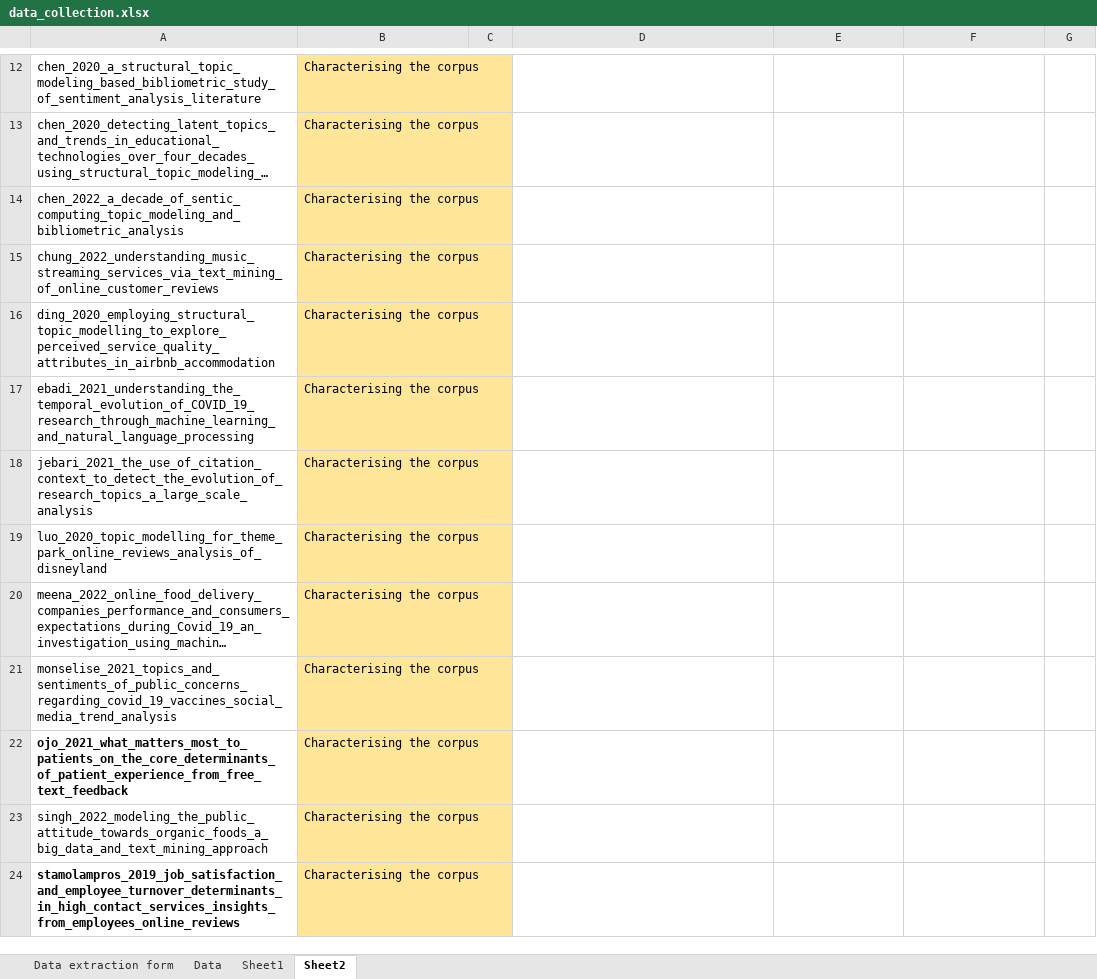
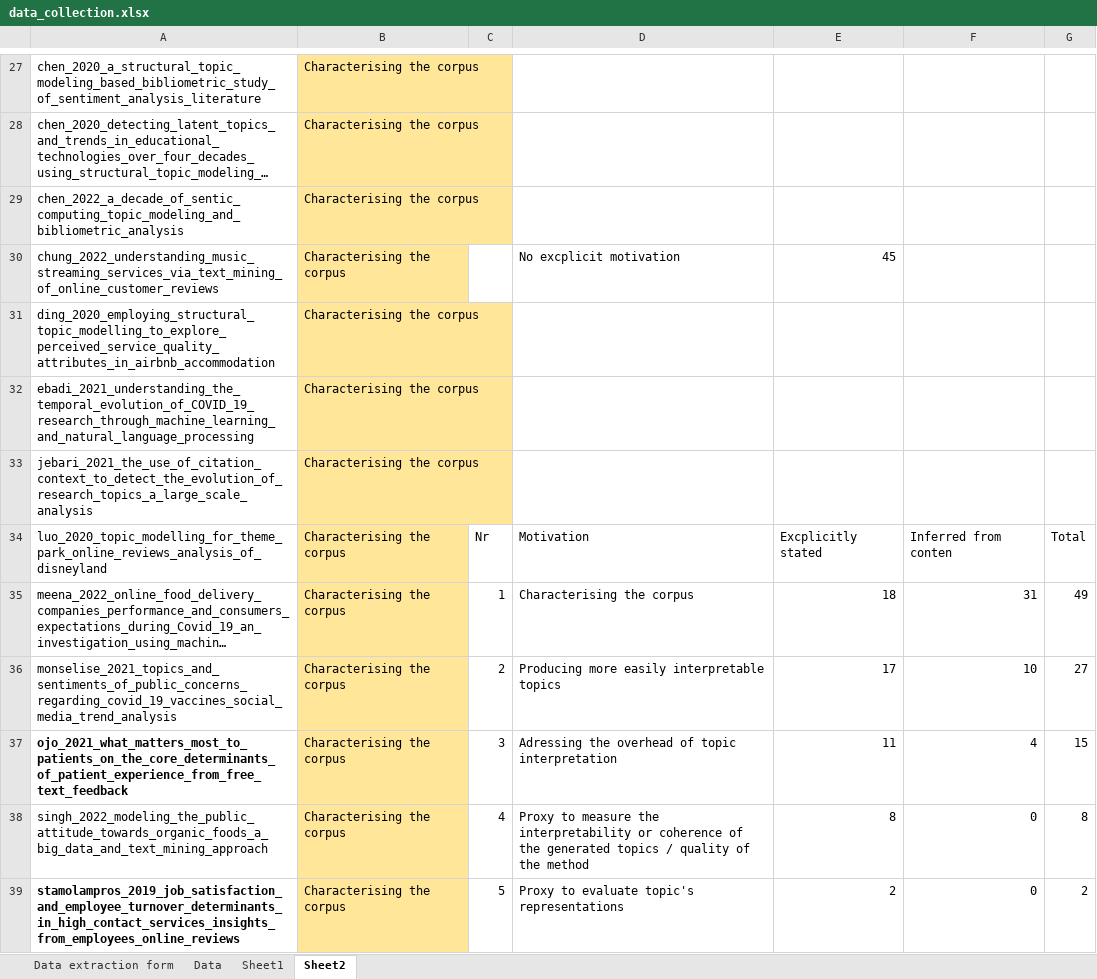
Before and after one commit to iberius96/Msc_Thesis, an Excel workbook: Data collection/data_collection.xlsx, sheet Sheet2, drawn as a sheet; only a part is shown, gaps mark what is left out; long unchanged cells end in …; values as stored, in another font and other column widths than the file's, no borders; addresses are those after the commit; the diff covers the shown part only; the diff names each change by its address in the sheet, - before the commit and + after, or states it on an @@ line.

```diff
--- a/Data collection/data_collection.xlsx (sheet Sheet2)
+++ b/Data collection/data_collection.xlsx (sheet Sheet2)
-D30: (empty)
+D30: No excplicit motivation
-E30: (empty)
+E30: 45
-C34: (empty)
+C34: Nr
-D34: (empty)
+D34: Motivation
-E34: (empty)
+E34: Excplicitly stated
-F34: (empty)
+F34: Inferred from conten
-G34: (empty)
+G34: Total
-C35: (empty)
+C35: 1
-D35: (empty)
+D35: Characterising the corpus
-E35: (empty)
+E35: 18
-F35: (empty)
+F35: 31
-G35: (empty)
+G35: 49
-C36: (empty)
+C36: 2
-D36: (empty)
+D36: Producing more easily interpretable topics
-E36: (empty)
+E36: 17
-F36: (empty)
+F36: 10
-G36: (empty)
+G36: 27
-C37: (empty)
+C37: 3
-D37: (empty)
+D37: Adressing the overhead of topic interpretation
-E37: (empty)
+E37: 11
-F37: (empty)
+F37: 4
-G37: (empty)
+G37: 15
-C38: (empty)
+C38: 4
-D38: (empty)
+D38: Proxy to measure the interpretability or coherence of the generated topics / quality of the method
-E38: (empty)
+E38: 8
-F38:F39: (empty)
+F38:F39: 0
-G38: (empty)
+G38: 8
-C39: (empty)
+C39: 5
-D39: (empty)
+D39: Proxy to evaluate topic's representations
-E39: (empty)
+E39: 2
-G39: (empty)
+G39: 2
```
Also changed, not shown: 16 added rows, 16 removed rows, 78 edited cells and cell formats elsewhere in this sheet, 5 other files.
